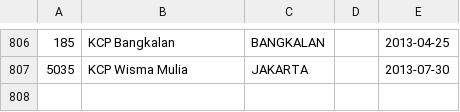
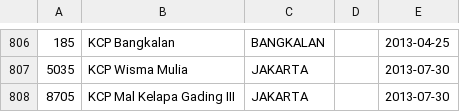
Before and after one commit to perlancar/gudangdata, a CSV file: table/bca_branch/data.csv, drawn as a sheet; only a part is shown, gaps mark what is left out.

Commit message:
Add KCP Mal Kelapa Gading III, manually

```diff
--- a/table/bca_branch/data.csv
+++ b/table/bca_branch/data.csv
@@ -807 +807,2 @@
 5035,"KCP Wisma Mulia","JAKARTA","","2013-07-30",""
+8705,"KCP Mal Kelapa Gading III","JAKARTA","","2013-07-30",""
```
